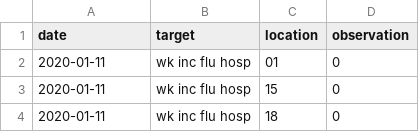
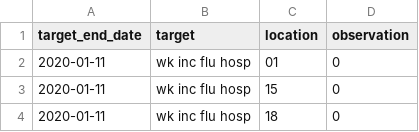
Before and after one commit to hubverse-org/example-complex-forecast-hub, a CSV file: target-data/time-series.csv, drawn as a sheet; only a part is shown.

Commit message:
Rename `time-series` date col to `target_end_date`

```diff
--- a/target-data/time-series.csv
+++ b/target-data/time-series.csv
@@ -1,2 +1,2 @@
-date,target,location,observation
+target_end_date,target,location,observation
 2020-01-11,wk inc flu hosp,01,0
```
